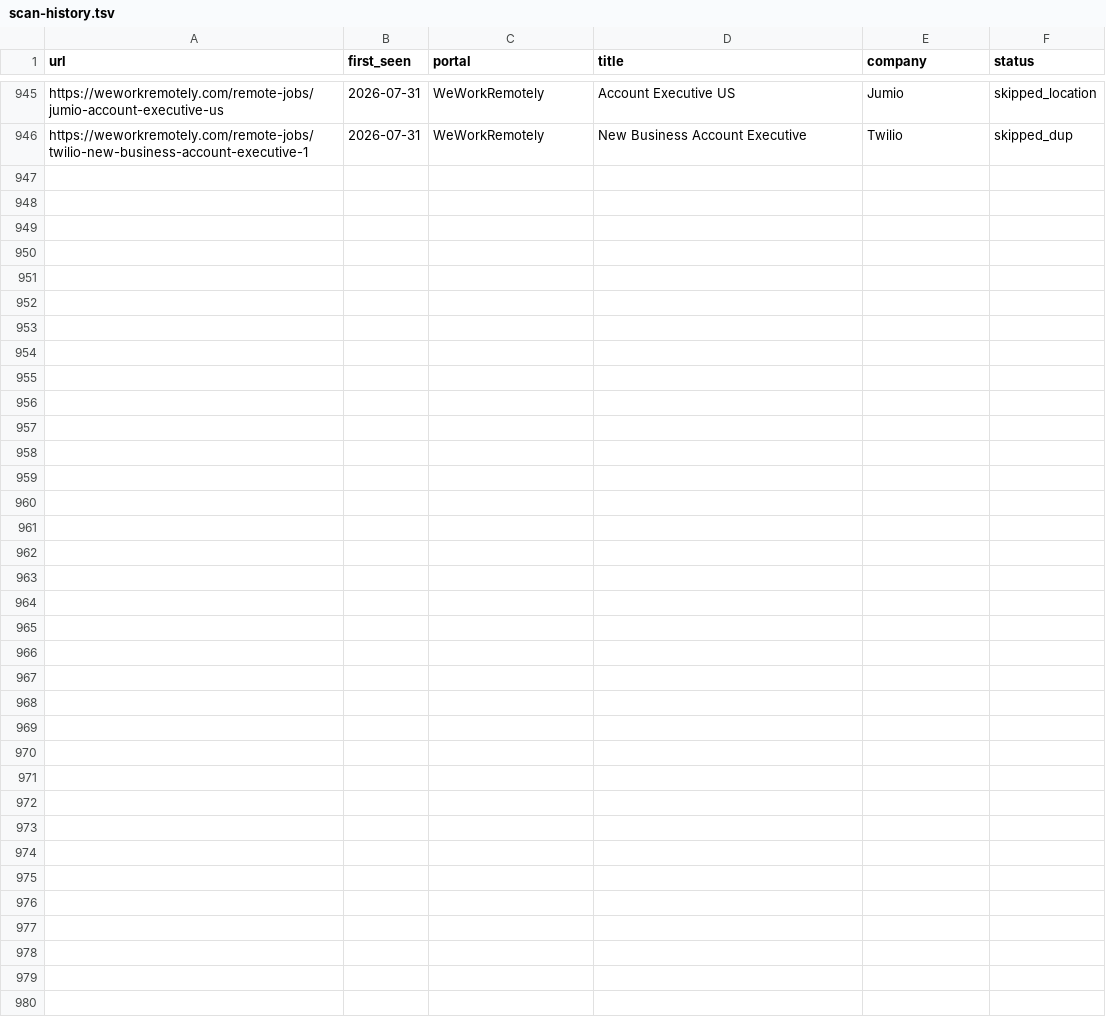
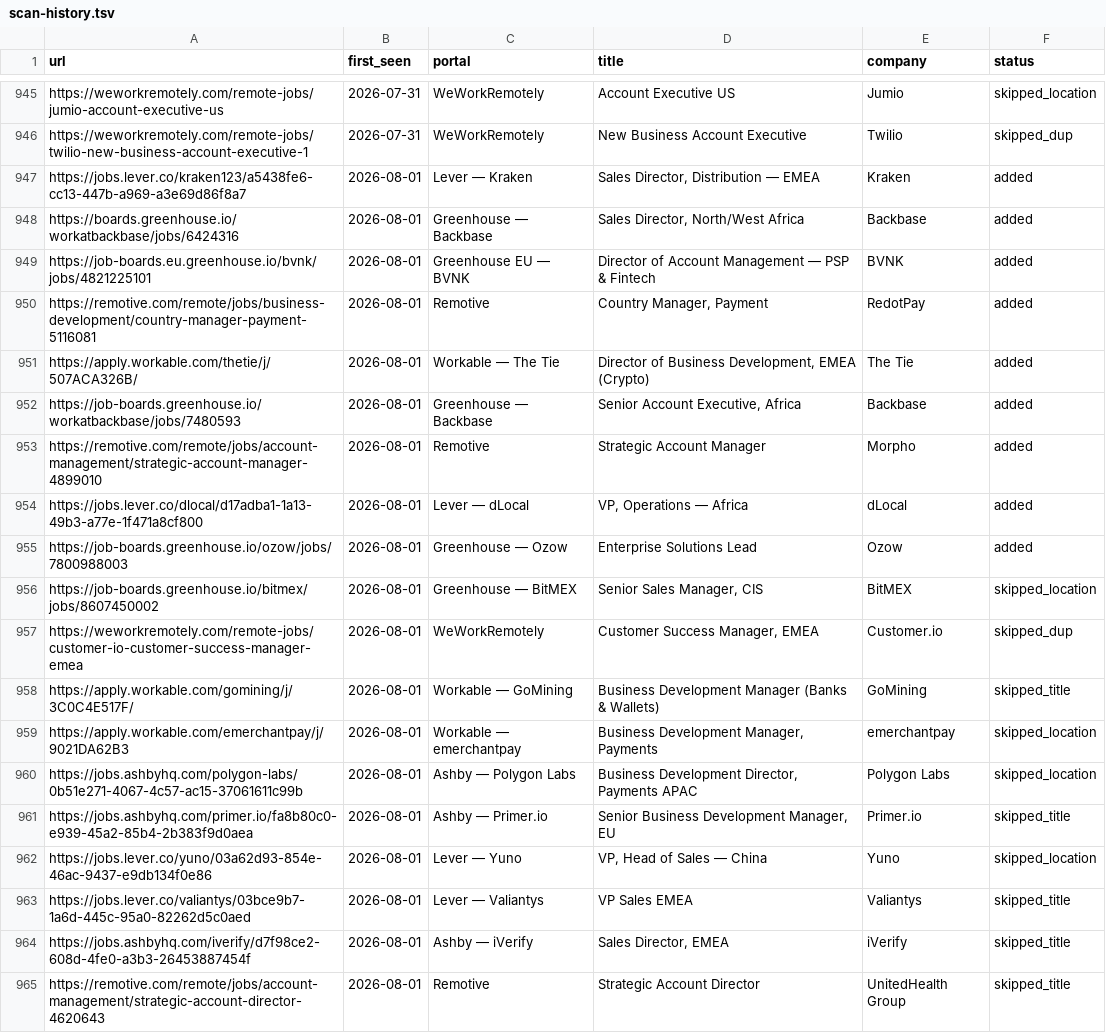
Before and after one commit to Gabangxa/career-ops-santifer, a TSV file: data/scan-history.tsv, drawn as a sheet; only a part is shown, gaps mark what is left out.

```diff
--- a/data/scan-history.tsv
+++ b/data/scan-history.tsv
@@ -946 +946,20 @@ https://weworkremotely.com/remote-jobs/jumio-account-executive-us	2026-07-31	WeW
 https://weworkremotely.com/remote-jobs/twilio-new-business-account-executive-1	2026-07-31	WeWorkRemotely	New Business Account Executive	Twilio	skipped_dup
+https://jobs.lever.co/kraken123/a5438fe6-cc13-447b-a969-a3e69d86f8a7	2026-08-01	Lever — Kraken	Sales Director, Distribution — EMEA	Kraken	added
+https://boards.greenhouse.io/workatbackbase/jobs/6424316	2026-08-01	Greenhouse — Backbase	Sales Director, North/West Africa	Backbase	added
+https://job-boards.eu.greenhouse.io/bvnk/jobs/4821225101	2026-08-01	Greenhouse EU — BVNK	Director of Account Management — PSP & Fintech	BVNK	added
+https://remotive.com/remote/jobs/business-development/country-manager-payment-5116081	2026-08-01	Remotive	Country Manager, Payment	RedotPay	added
+https://apply.workable.com/thetie/j/507ACA326B/	2026-08-01	Workable — The Tie	Director of Business Development, EMEA (Crypto)	The Tie	added
+https://job-boards.greenhouse.io/workatbackbase/jobs/7480593	2026-08-01	Greenhouse — Backbase	Senior Account Executive, Africa	Backbase	added
+https://remotive.com/remote/jobs/account-management/strategic-account-manager-4899010	2026-08-01	Remotive	Strategic Account Manager	Morpho	added
+https://jobs.lever.co/dlocal/d17adba1-1a13-49b3-a77e-1f471a8cf800	2026-08-01	Lever — dLocal	VP, Operations — Africa	dLocal	added
+https://job-boards.greenhouse.io/ozow/jobs/7800988003	2026-08-01	Greenhouse — Ozow	Enterprise Solutions Lead	Ozow	added
+https://job-boards.greenhouse.io/bitmex/jobs/8607450002	2026-08-01	Greenhouse — BitMEX	Senior Sales Manager, CIS	BitMEX	skipped_location
+https://weworkremotely.com/remote-jobs/customer-io-customer-success-manager-emea	2026-08-01	WeWorkRemotely	Customer Success Manager, EMEA	Customer.io	skipped_dup
+https://apply.workable.com/gomining/j/3C0C4E517F/	2026-08-01	Workable — GoMining	Business Development Manager (Banks & Wallets)	GoMining	skipped_title
+https://apply.workable.com/emerchantpay/j/9021DA62B3	2026-08-01	Workable — emerchantpay	Business Development Manager, Payments	emerchantpay	skipped_location
+https://jobs.ashbyhq.com/polygon-labs/0b51e271-4067-4c57-ac15-37061611c99b	2026-08-01	Ashby — Polygon Labs	Business Development Director, Payments APAC	Polygon Labs	skipped_location
+https://jobs.ashbyhq.com/primer.io/fa8b80c0-e939-45a2-85b4-2b383f9d0aea	2026-08-01	Ashby — Primer.io	Senior Business Development Manager, EU	Primer.io	skipped_title
+https://jobs.lever.co/yuno/03a62d93-854e-46ac-9437-e9db134f0e86	2026-08-01	Lever — Yuno	VP, Head of Sales — China	Yuno	skipped_location
+https://jobs.lever.co/valiantys/03bce9b7-1a6d-445c-95a0-82262d5c0aed	2026-08-01	Lever — Valiantys	VP Sales EMEA	Valiantys	skipped_title
+https://jobs.ashbyhq.com/iverify/d7f98ce2-608d-4fe0-a3b3-26453887454f	2026-08-01	Ashby — iVerify	Sales Director, EMEA	iVerify	skipped_title
+https://remotive.com/remote/jobs/account-management/strategic-account-director-4620643	2026-08-01	Remotive	Strategic Account Director	UnitedHealth Group	skipped_title
```
Also changed, not shown: 2 other files.
